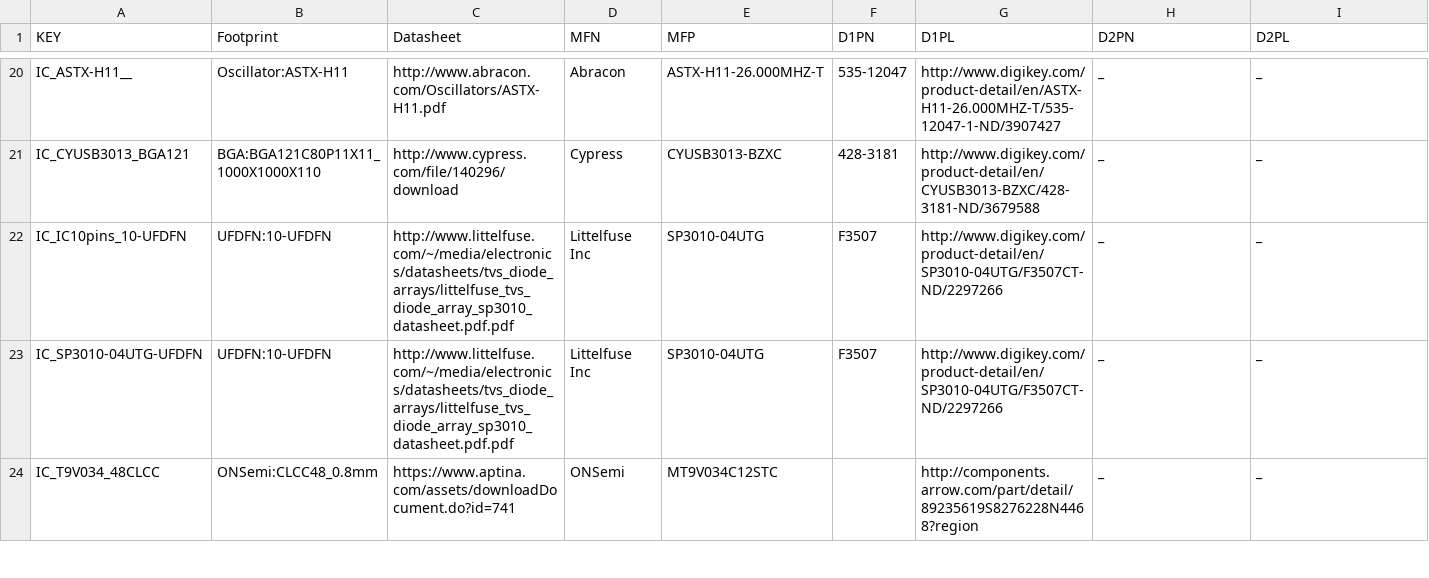
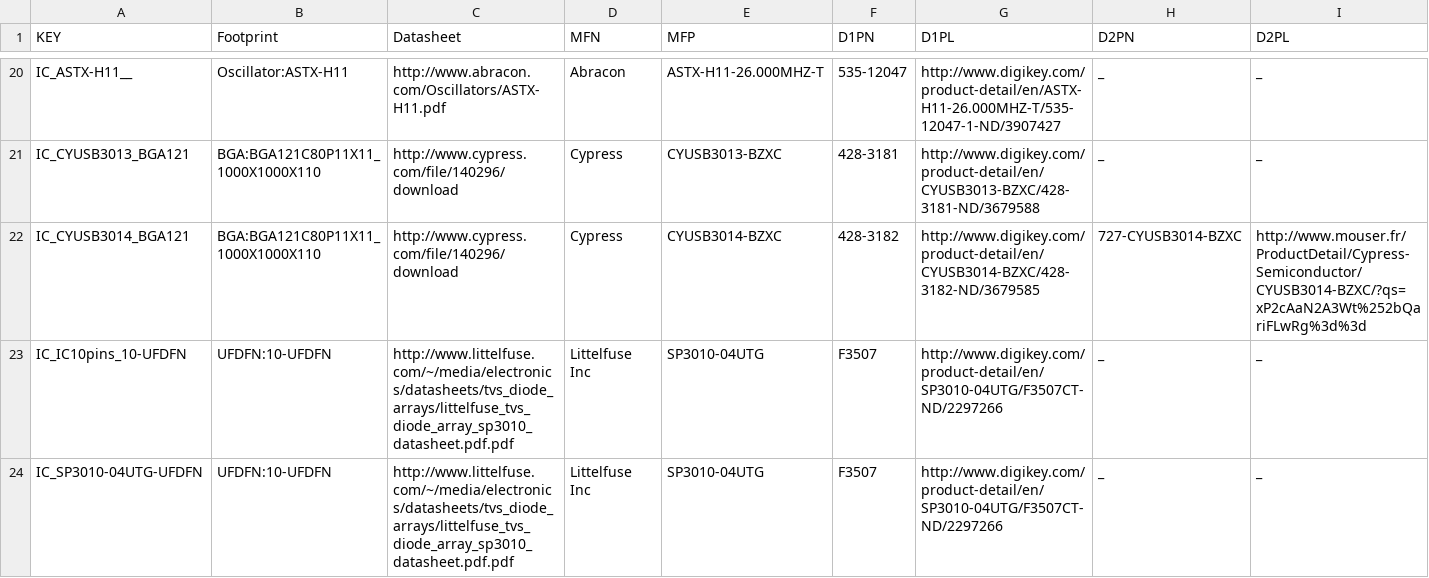
Before and after one commit to osrf/osrf_hw, a CSV file: kicad_scripts/db_files/ICs.csv, drawn as a sheet; only a part is shown, gaps mark what is left out; the shorter side is filled out with more unchanged rows; the diff names each change by its address in the sheet, - before the commit and + after, or states it on an @@ line.

```diff
--- a/kicad_scripts/db_files/ICs.csv
+++ b/kicad_scripts/db_files/ICs.csv
+row 22: IC_CYUSB3014_BGA121 | BGA:BGA121C80P11X11_1000X1000X110 | http://www.cypress.com/file/140296/download | Cypress | CYUSB3014-BZXC | 428-3182 | http://www.digikey.com/product-detail/en/CYUSB3014-BZXC/428-3182-ND/3679585 | 727-CYUSB3014-BZXC | http://www.mouser.fr/ProductDetail/Cypress-Semiconductor/CYUSB3014-BZXC/?qs=xP2cAaN2A3Wt%252bQariFLwRg%3d%3d
```
Also changed, not shown: kicad_scripts/db_files/capacitors.csv.
